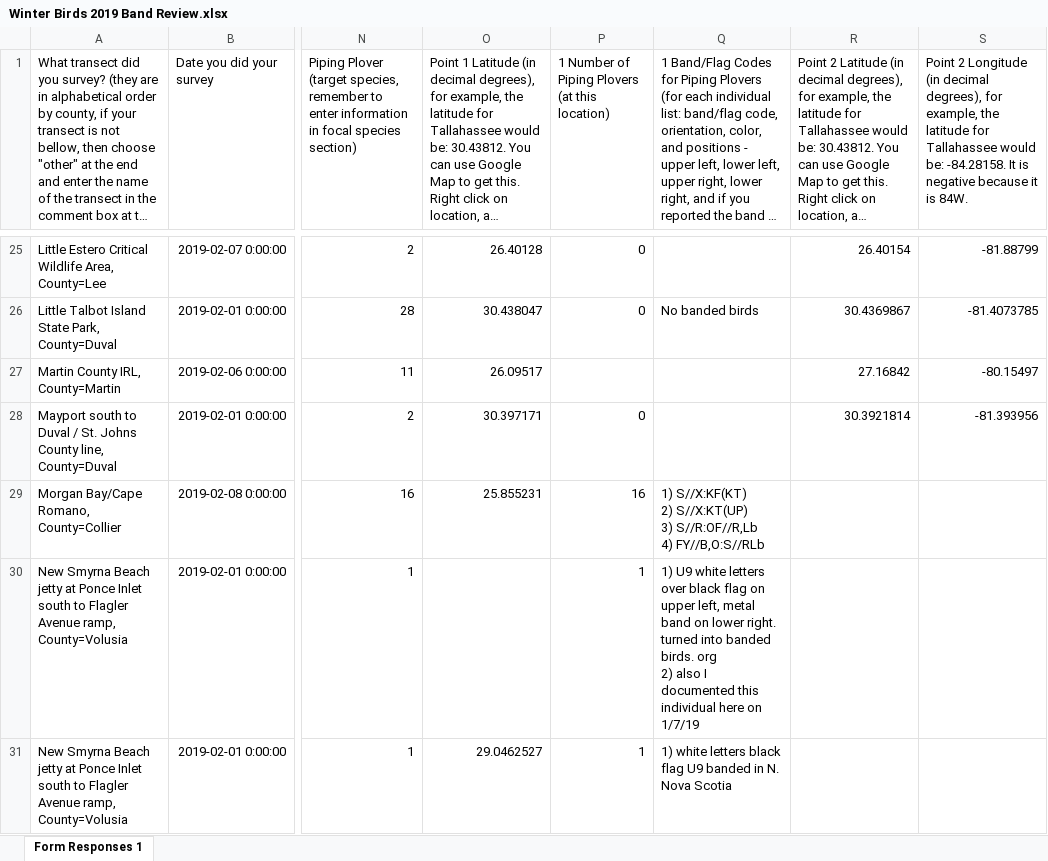
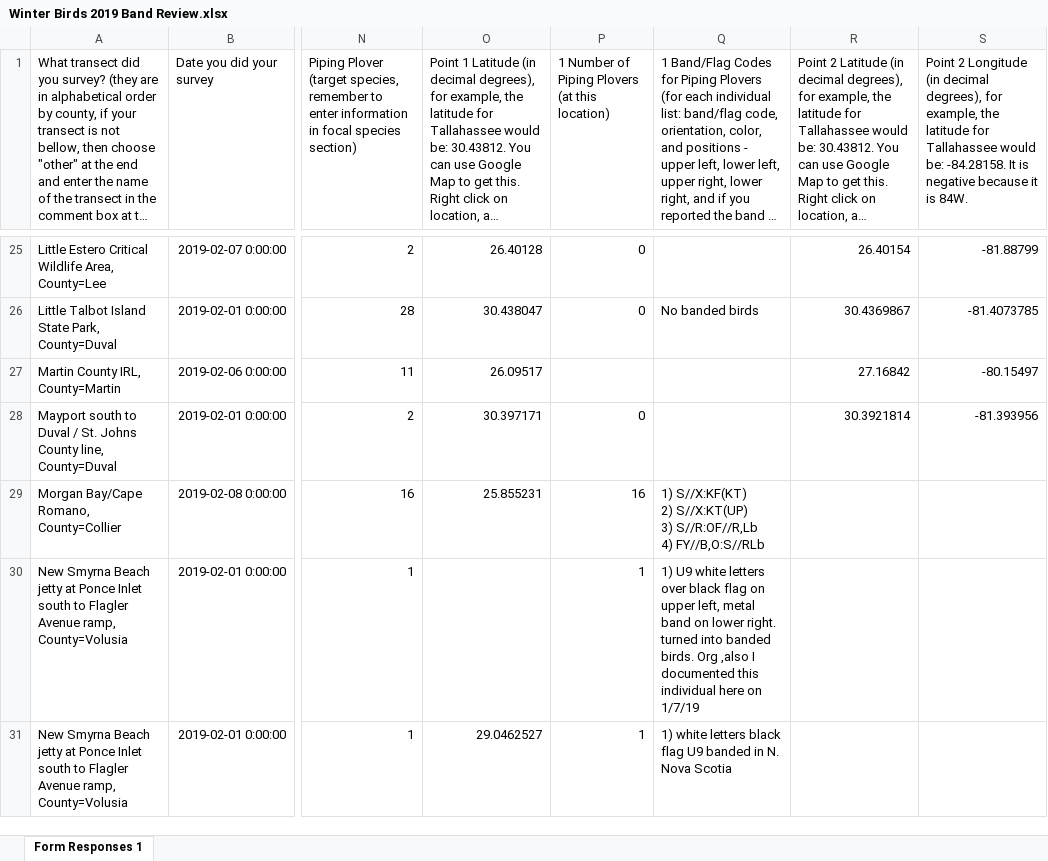
Before and after one commit to poudelrohan/PipingPlover, an Excel workbook: Databases/Database3BandReview/Winter Birds 2019 Band Review.xlsx, sheet Form Responses 1, drawn as a sheet; only a part is shown, gaps mark what is left out; long unchanged cells end in …; values as stored, in another font and other column widths than the file's, no borders; ↵ is a line break in a cell; the diff covers the shown part only; the diff names each change by its address in the sheet, - before the commit and + after, or states it on an @@ line.

```diff
--- a/Databases/Database3BandReview/Winter Birds 2019 Band Review.xlsx (sheet Form Responses 1)
+++ b/Databases/Database3BandReview/Winter Birds 2019 Band Review.xlsx (sheet Form Responses 1)
-Q30: …banded birds. org ↵ 2) also I documented…
+Q30: …banded birds. Org ,also I documented…
```
Also changed, not shown: 3 edited cells elsewhere in this sheet, Databases/Database3BandReview/Winter Birds 2018 Band Review.xlsx, Databases/Database3BandReview/Winter Birds 2020 Band Review.xlsx, 3 other files.
